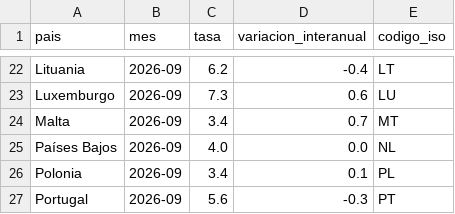
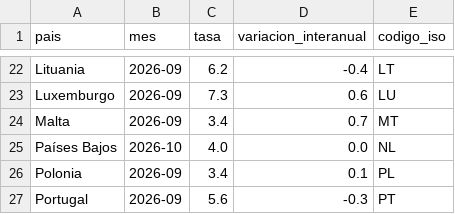
Before and after one commit to Newtral-datos/workflow-paro-ocupados-INE, a CSV file: datos/tasa_paro_europa.csv, drawn as a sheet; only a part is shown, gaps mark what is left out.

```diff
--- a/datos/tasa_paro_europa.csv
+++ b/datos/tasa_paro_europa.csv
@@ -24,3 +24,3 @@ Luxemburgo,2026-09,7.3,0.6,LU
 Malta,2026-09,3.4,0.7,MT
-Países Bajos,2026-09,4.0,0.0,NL
+Países Bajos,2026-10,4.0,0.0,NL
 Polonia,2026-09,3.4,0.1,PL
```
Also changed, not shown: datos/auxiliar/eurostat_paro.csv, datos/auxiliar/eurostat_paro_juvenil.csv, 3 other files.
